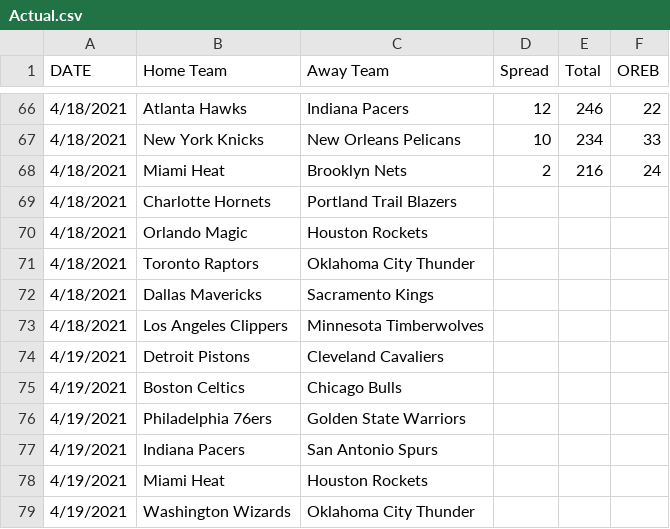
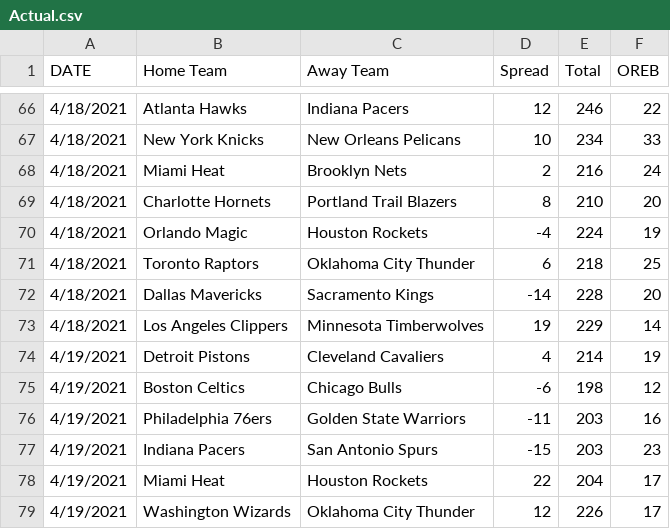
Before and after one commit to SuperMarioGiacomazzo/STOR538_WEBSITE, a CSV file: Playoffs/Round 2/Actual.csv, drawn as a sheet; only a part is shown, gaps mark what is left out; the diff covers the shown part only.

```diff
--- a/Playoffs/Round 2/Actual.csv
+++ b/Playoffs/Round 2/Actual.csv
@@ -68,12 +68,12 @@ DATE,Home Team,Away Team,Spread,Total,        OREB
 4/18/2021,Miami Heat,Brooklyn Nets,2,216,24
-4/18/2021,Charlotte Hornets,Portland Trail Blazers,,,
-4/18/2021,Orlando Magic,Houston Rockets,,,
-4/18/2021,Toronto Raptors,Oklahoma City Thunder,,,
-4/18/2021,Dallas Mavericks,Sacramento Kings,,,
-4/18/2021,Los Angeles Clippers,Minnesota Timberwolves,,,
-4/19/2021,Detroit Pistons,Cleveland Cavaliers,,,
-4/19/2021,Boston Celtics,Chicago Bulls,,,
-4/19/2021,Philadelphia 76ers,Golden State Warriors,,,
-4/19/2021,Indiana Pacers,San Antonio Spurs,,,
-4/19/2021,Miami Heat,Houston Rockets,,,
-4/19/2021,Washington Wizards,Oklahoma City Thunder,,,
+4/18/2021,Charlotte Hornets,Portland Trail Blazers,8,210,20
+4/18/2021,Orlando Magic,Houston Rockets,-4,224,19
+4/18/2021,Toronto Raptors,Oklahoma City Thunder,6,218,25
+4/18/2021,Dallas Mavericks,Sacramento Kings,-14,228,20
+4/18/2021,Los Angeles Clippers,Minnesota Timberwolves,19,229,14
+4/19/2021,Detroit Pistons,Cleveland Cavaliers,4,214,19
+4/19/2021,Boston Celtics,Chicago Bulls,-6,198,12
+4/19/2021,Philadelphia 76ers,Golden State Warriors,-11,203,16
+4/19/2021,Indiana Pacers,San Antonio Spurs,-15,203,23
+4/19/2021,Miami Heat,Houston Rockets,22,204,17
+4/19/2021,Washington Wizards,Oklahoma City Thunder,12,226,17
```
Also changed, not shown: 60 edited cells elsewhere in this file, 1 other file.
